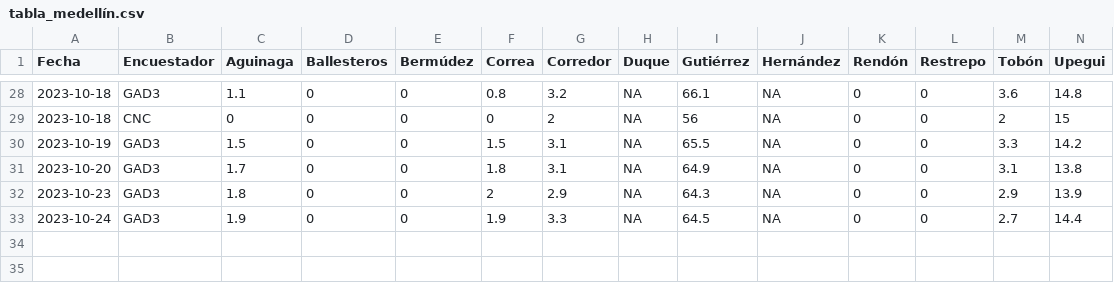
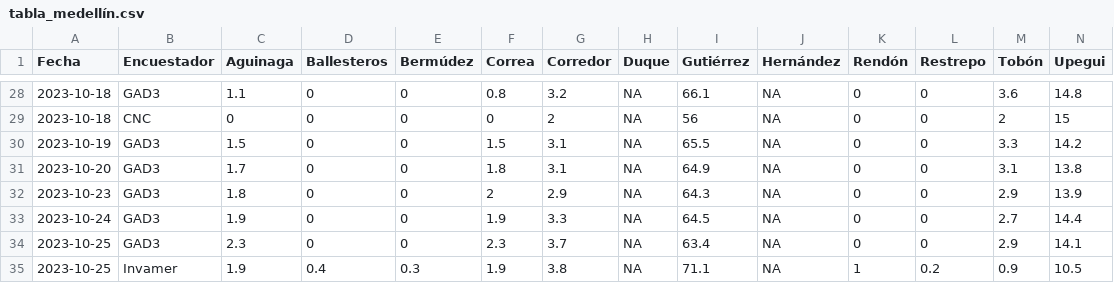
Before and after one commit to Edimer/votaciones-colombia-2023, a CSV file: datos-encuestas/tabla_medellín.csv, drawn as a sheet; only a part is shown, gaps mark what is left out; rows hold the shown columns only; the diff names each change by its address in the sheet, - before the commit and + after, or states it on an @@ line.

```diff
--- a/datos-encuestas/tabla_medellín.csv
+++ b/datos-encuestas/tabla_medellín.csv
+row 34: 2023-10-25 | GAD3 | 2.3 | 0 | 0 | 2.3 | 3.7 | NA | 63.4 | NA | 0 | 0 | 2.9 | 14.1
+row 35: 2023-10-25 | Invamer | 1.9 | 0.4 | 0.3 | 1.9 | 3.8 | NA | 71.1 | NA | 1 | 0.2 | 0.9 | 10.5
```
Also changed, not shown: datos-encuestas/tabla_bogota.csv, datos-encuestas/tabla_bquilla.csv, 11 other files.
